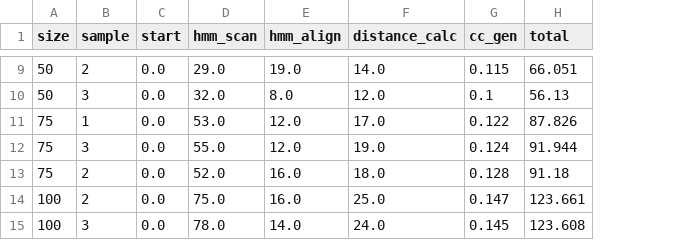
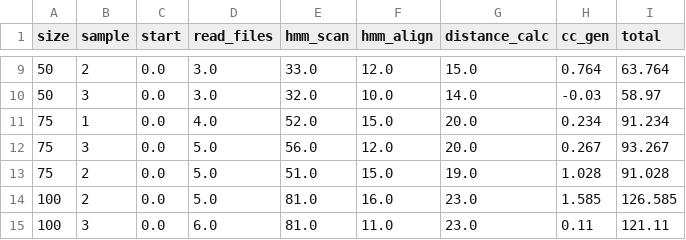
Before and after one commit to adraismawur/bigscape-v2-notebooks, a CSV file: bigscape_v1_matrix.csv, drawn as a sheet; only a part is shown, gaps mark what is left out; addresses are those after the commit; the diff covers the shown part only; the diff names each change by its address in the sheet, - before the commit and + after, or states it on an @@ line.

Commit message:
updated runtimes with read_files

```diff
--- a/bigscape_v1_matrix.csv
+++ b/bigscape_v1_matrix.csv
+column D (read_files), rows 9-15: 3.0 | 3.0 | 4.0 | 5.0 | 5.0 | 5.0 | 6.0
-E9 (hmm_scan): 29.0
+E9 (hmm_scan): 33.0
-F9 (hmm_align): 19.0
+F9 (hmm_align): 12.0
-G9 (distance_calc): 14.0
+G9 (distance_calc): 15.0
-H9 (cc_gen): 0.115
+H9 (cc_gen): 0.764
-I9 (total): 66.051
+I9 (total): 63.764
-F10 (hmm_align): 8.0
+F10 (hmm_align): 10.0
-G10 (distance_calc): 12.0
+G10 (distance_calc): 14.0
-H10 (cc_gen): 0.1
+H10 (cc_gen): -0.03
-I10 (total): 56.13
+I10 (total): 58.97
-E11 (hmm_scan): 53.0
+E11 (hmm_scan): 52.0
-F11 (hmm_align): 12.0
+F11 (hmm_align): 15.0
-G11 (distance_calc): 17.0
+G11 (distance_calc): 20.0
-H11 (cc_gen): 0.122
+H11 (cc_gen): 0.234
-I11 (total): 87.826
+I11 (total): 91.234
-E12 (hmm_scan): 55.0
+E12 (hmm_scan): 56.0
-G12 (distance_calc): 19.0
+G12 (distance_calc): 20.0
-H12 (cc_gen): 0.124
+H12 (cc_gen): 0.267
-I12 (total): 91.944
+I12 (total): 93.267
-E13 (hmm_scan): 52.0
+E13 (hmm_scan): 51.0
-F13 (hmm_align): 16.0
+F13 (hmm_align): 15.0
-G13 (distance_calc): 18.0
+G13 (distance_calc): 19.0
-H13 (cc_gen): 0.128
+H13 (cc_gen): 1.028
-I13 (total): 91.18
+I13 (total): 91.028
-E14 (hmm_scan): 75.0
+E14 (hmm_scan): 81.0
-G14 (distance_calc): 25.0
+G14 (distance_calc): 23.0
-H14 (cc_gen): 0.147
+H14 (cc_gen): 1.585
-I14 (total): 123.661
+I14 (total): 126.585
-E15 (hmm_scan): 78.0
+E15 (hmm_scan): 81.0
-F15 (hmm_align): 14.0
+F15 (hmm_align): 11.0
-G15 (distance_calc): 24.0
+G15 (distance_calc): 23.0
-H15 (cc_gen): 0.145
+H15 (cc_gen): 0.11
-I15 (total): 123.608
+I15 (total): 121.11
```
Also changed, not shown: 2 removed rows and 142 edited cells elsewhere in this file, 1 other file.
